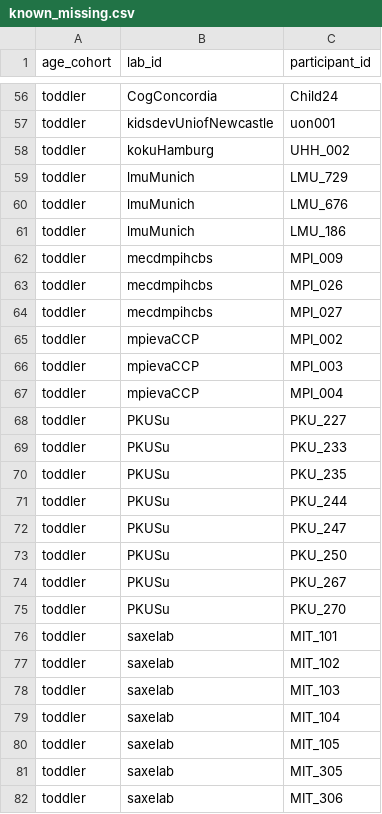
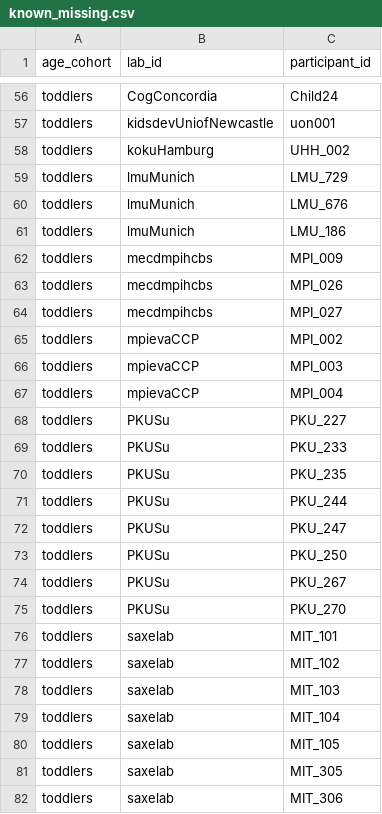
Before and after one commit to manybabies/mb2-analysis, a CSV file: metadata/known_missing.csv, drawn as a sheet; only a part is shown, gaps mark what is left out; the diff covers the shown part only; the diff names each change by its address in the sheet, - before the commit and + after, or states it on an @@ line.

```diff
--- a/metadata/known_missing.csv
+++ b/metadata/known_missing.csv
-A56:A82 (age_cohort): toddler
+A56:A82 (age_cohort): toddlers
```
Also changed, not shown: 76 edited cells elsewhere in this file, 2 other files.
